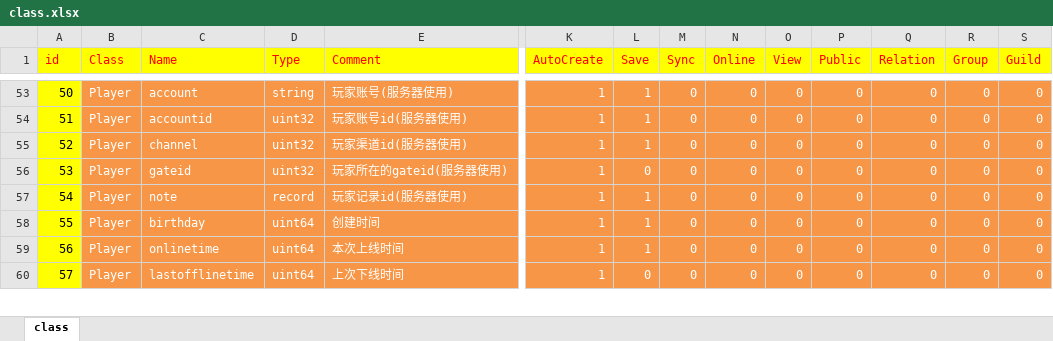
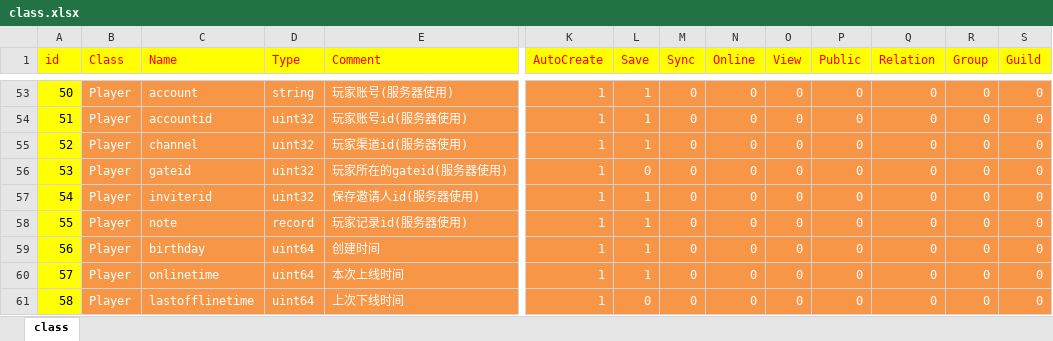
Before and after one commit to lori227/KFrame, an Excel workbook: Resource/excel/class.xlsx, sheet class, drawn as a sheet; only a part is shown, gaps mark what is left out; values as stored, in another font and other column widths than the file's, no borders; addresses are those after the commit; rows hold the shown columns only; the diff names each change by its address in the sheet, - before the commit and + after, or states it on an @@ line.

```diff
--- a/Resource/excel/class.xlsx (sheet class)
+++ b/Resource/excel/class.xlsx (sheet class)
+row 57: 54 | Player | inviterid | uint32 | 保存邀请人id(服务器使用) | 1 | 1 | 0 | 0 | 0 | 0 | 0 | 0 | 0
@@ column A (id) renumbered from row 58 down @@
```
Also changed, not shown: Resource/excel/option.xlsx, 30 other files.
